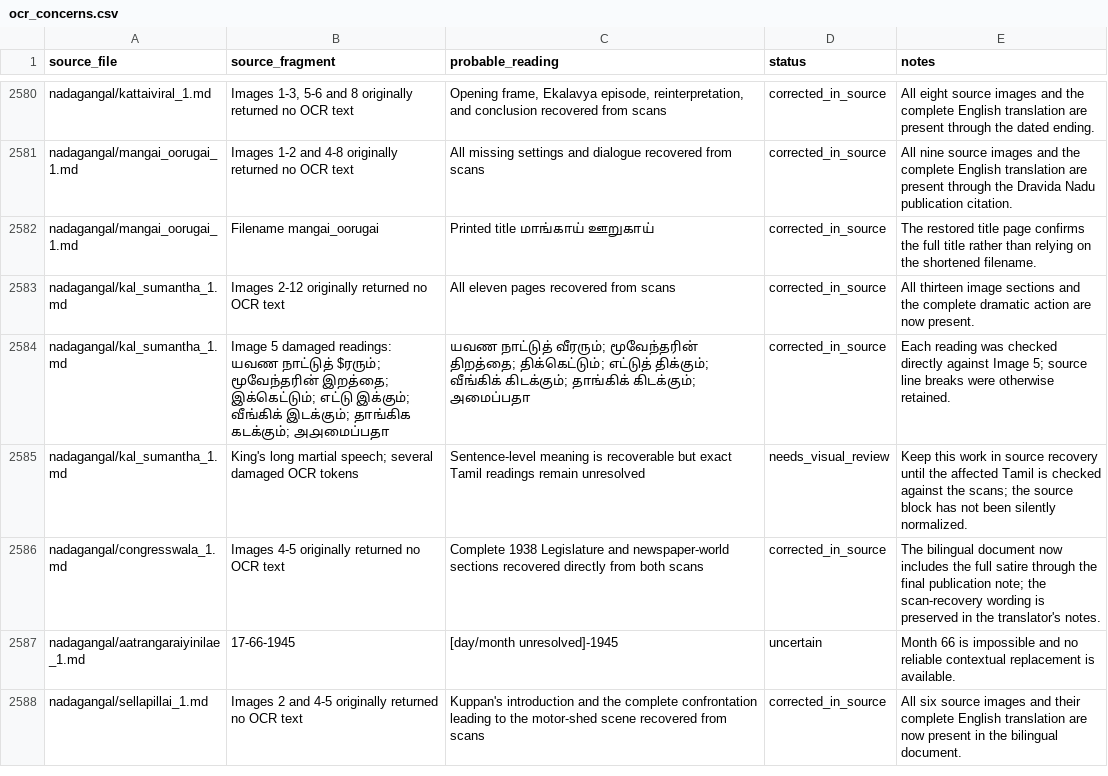
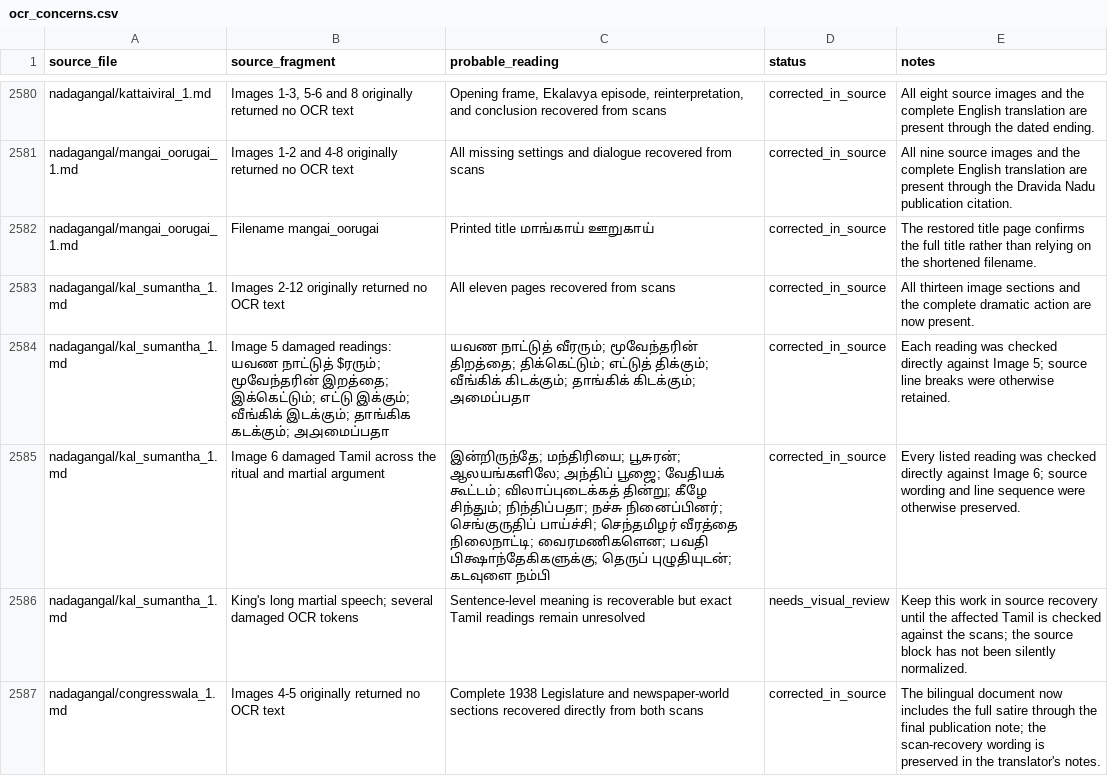
Before and after one commit to pugazg/anna-corpus, a CSV file: outputs/annavin_text_extractor/translated_contents/_translation_state/ocr_concerns.csv, drawn as a sheet; only a part is shown, gaps mark what is left out; the shorter side is filled out with more unchanged rows.

Commit message:
Correct Kal Sumantha image 6 OCR

```diff
--- a/outputs/annavin_text_extractor/translated_contents/_translation_state/ocr_concerns.csv
+++ b/outputs/annavin_text_extractor/translated_contents/_translation_state/ocr_concerns.csv
@@ -2584,2 +2584,3 @@ nadagangal/kal_sumantha_1.md,"Images 2-12 originally returned no OCR text","All
 nadagangal/kal_sumantha_1.md,"Image 5 damaged readings: யவண நாட்டுத் $ரரும்; மூவேந்தரின் இறத்தை; இக்கெட்டும்; எட்டு இக்கும்; வீங்கிக் இடக்கும்; தாங்கிக கடக்கும்; அ௮மைப்பதா","யவண நாட்டுத் வீரரும்; மூவேந்தரின் திறத்தை; திக்கெட்டும்; எட்டுத் திக்கும்; வீங்கிக் கிடக்கும்; தாங்கிக் கிடக்கும்; அமைப்பதா",corrected_in_source,"Each reading was checked directly against Image 5; source line breaks were otherwise retained."
+nadagangal/kal_sumantha_1.md,"Image 6 damaged Tamil across the ritual and martial argument","இன்றிருந்தே; மந்திரியை; பூசுரன்; ஆலயங்களிலே; அந்திப் பூஜை; வேதியக் கூட்டம்; விலாப்புடைக்கத் தின்று; கீழே சிந்தும்; நிந்திப்பதா; நச்சு நினைப்பினர்; செங்குருதிப் பாய்ச்சி; செந்தமிழர் வீரத்தை நிலைநாட்டி; வைரமணிகளென; பவதி பிக்ஷாந்தேகிகளுக்கு; தெருப் புழுதியுடன்; கடவுளை நம்பி",corrected_in_source,"Every listed reading was checked directly against Image 6; source wording and line sequence were otherwise preserved."
 nadagangal/kal_sumantha_1.md,"King's long martial speech; several damaged OCR tokens","Sentence-level meaning is recoverable but exact Tamil readings remain unresolved",needs_visual_review,"Keep this work in source recovery until the affected Tamil is checked against the scans; the source block has not been silently normalized."
```
Also changed, not shown: 2 other files.
